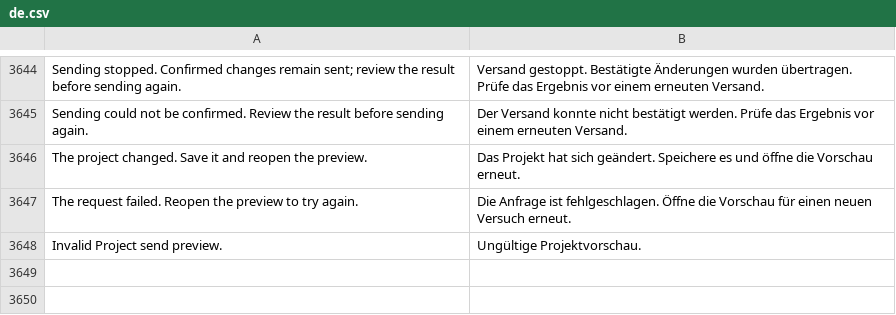
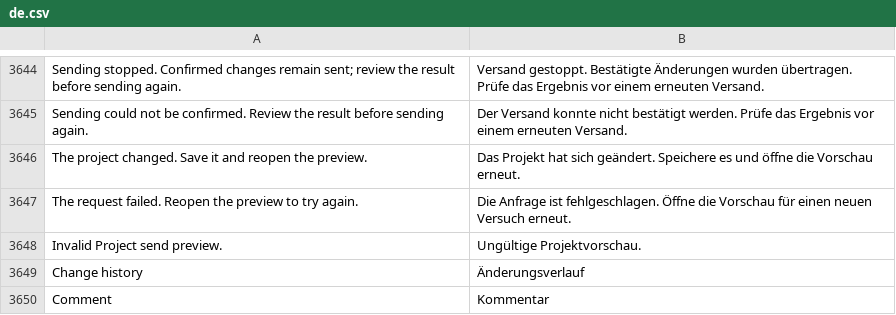
Before and after one commit to unwichtigfett/hero_integration, a CSV file: hero_integration/translations/de.csv, drawn as a sheet; only a part is shown, gaps mark what is left out.

```diff
--- a/hero_integration/translations/de.csv
+++ b/hero_integration/translations/de.csv
@@ -3648 +3648,3 @@ The request failed. Reopen the preview to try again.,Die Anfrage ist fehlgeschla
 Invalid Project send preview.,Ungültige Projektvorschau.
+Change history,Änderungsverlauf
+Comment,Kommentar
```
Also changed, not shown: 6 other files.
